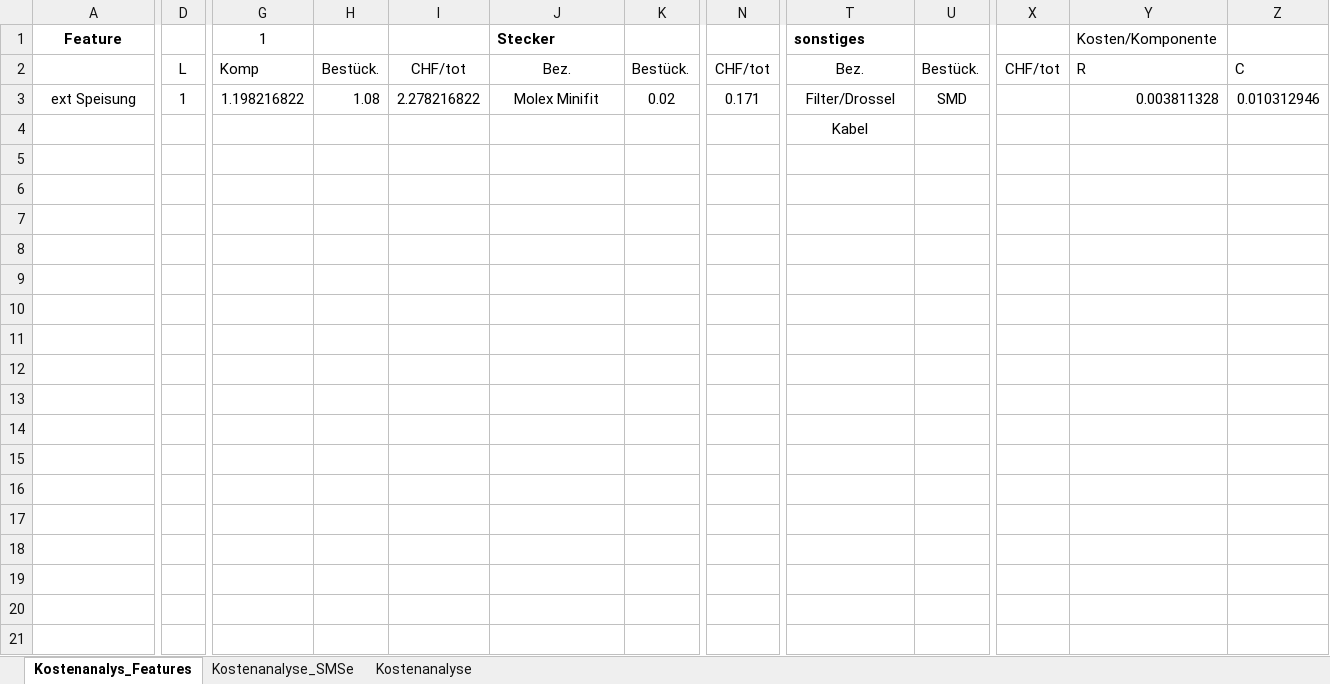
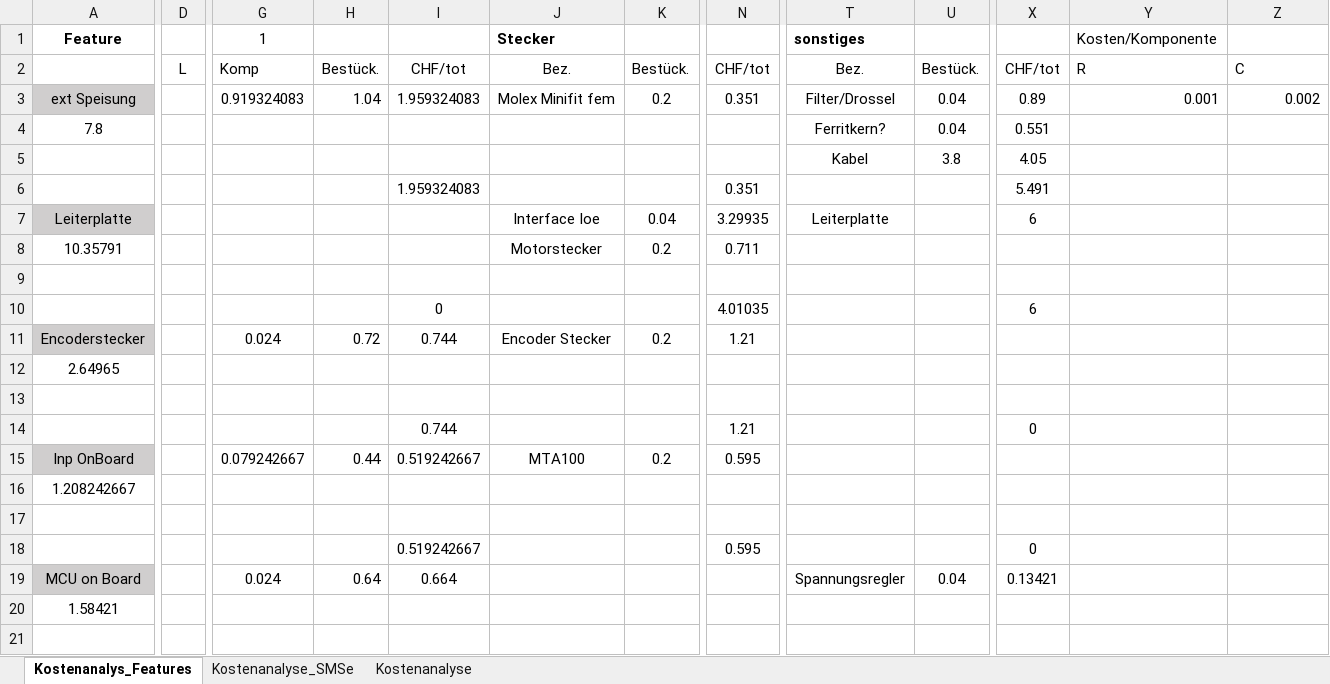
Before and after one commit to JulesBischof/Praxismodul, an Excel workbook: 05_Kostenanalysen/00_Kosten.xlsx, sheet Kostenanalys_Features, drawn as a sheet; only a part is shown, gaps mark what is left out; values as stored, in another font and other column widths than the file's, no borders; addresses are those after the commit; rows hold the shown columns only; the diff covers the shown part only; the diff names each change by its address in the sheet, - before the commit and + after, or states it on an @@ line.

```diff
--- a/05_Kostenanalysen/00_Kosten.xlsx (sheet Kostenanalys_Features)
+++ b/05_Kostenanalysen/00_Kosten.xlsx (sheet Kostenanalys_Features)
-A3 fill: none
+A3 fill: #D0CECE
-D3: 1
+D3: (empty)
-G3 (1): 1.198216822
+G3 (1): 0.919324083
-H3: 1.08
+H3: 1.04
-I3: 2.278216822
+I3: 1.959324083
-J3 (Stecker): Molex Minifit
+J3 (Stecker): Molex Minifit fem
-K3: 0.02
+K3: 0.2
-N3: 0.171
+N3: 0.351
-U3: SMD
+U3: 0.04
-X3: (empty)
+X3: 0.89
-Y3 (Kosten/Komponente): 0.003811328
+Y3 (Kosten/Komponente): 0.001
-Z3: 0.010312946
+Z3: 0.002
+row 4: 7.8 |  |  |  |  |  |  |  | Ferritkern? | 0.04 | 0.551
+row 5:  |  |  |  |  |  |  |  | Kabel | 3.8 | 4.05
+row 6:  |  |  |  | 1.959324083 |  |  | 0.351 |  |  | 5.491
+row 7: Leiterplatte |  |  |  |  | Interface Ioe | 0.04 | 3.29935 | Leiterplatte |  | 6
+row 8: 10.35791 |  |  |  |  | Motorstecker | 0.2 | 0.711
-T9 (sonstiges): Kabel
+T9 (sonstiges): (empty)
+row 10:  |  |  |  | 0 |  |  | 4.01035 |  |  | 6
+row 11: Encoderstecker |  | 0.024 | 0.72 | 0.744 | Encoder Stecker | 0.2 | 1.21
+row 12: 2.64965
+row 13: (empty)
+row 14:  |  |  |  | 0.744 |  |  | 1.21 |  |  | 0
+row 15: Inp OnBoard |  | 0.079242667 | 0.44 | 0.519242667 | MTA100 | 0.2 | 0.595
+row 16: 1.208242667
+row 17: (empty)
+row 18:  |  |  |  | 0.519242667 |  |  | 0.595 |  |  | 0
+row 19: MCU on Board |  | 0.024 | 0.64 | 0.664 |  |  |  | Spannungsregler | 0.04 | 0.13421
+row 20: 1.58421
+row 21: (empty)
```
Also changed, not shown: 41 added rows elsewhere in this sheet, 02_Recherche/03_Verschiedene_Chips.xlsx, Arbeitsjournal.xlsx, 2 other files.
